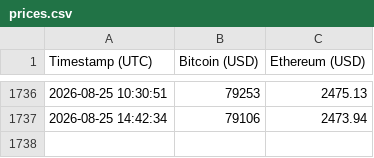
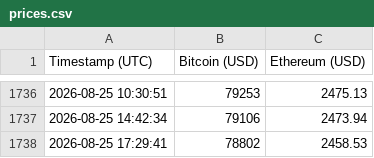
Before and after one commit to joseluis-m/crypto-price-tracker, a CSV file: prices.csv, drawn as a sheet; only a part is shown, gaps mark what is left out; the diff names each change by its address in the sheet, - before the commit and + after, or states it on an @@ line.

Commit message:
Update prices: 2026-08-25 17:29:41 UTC

```diff
--- a/prices.csv
+++ b/prices.csv
+row 1738: 2026-08-25 17:29:41 | 78802 | 2458.53
```
